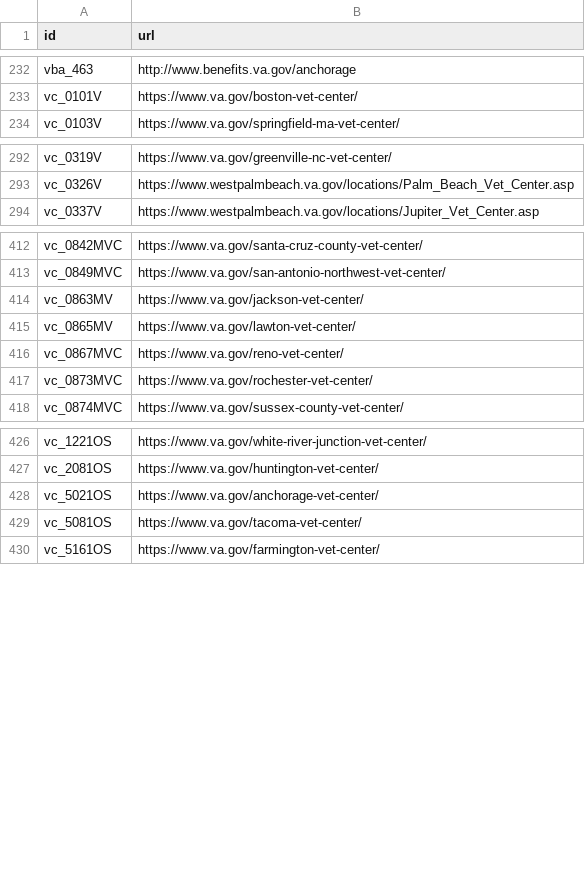
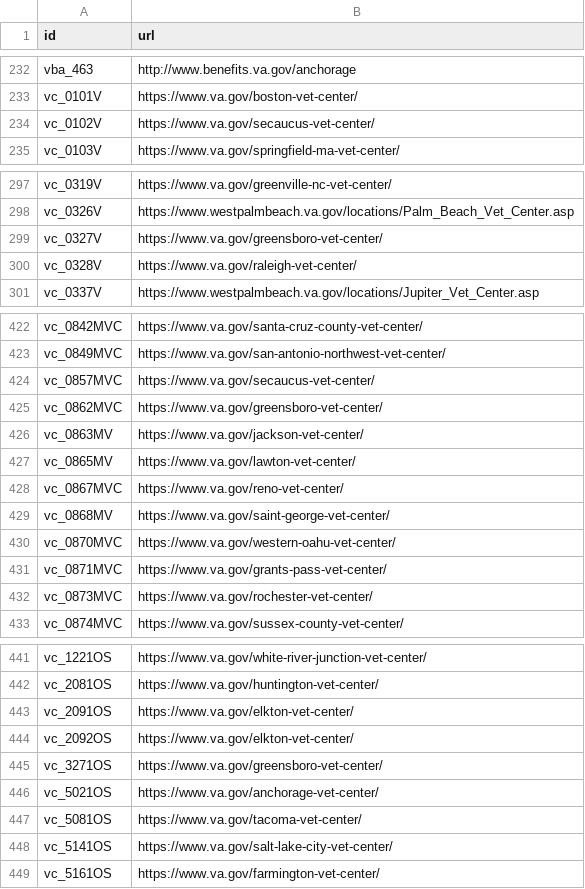
Before and after one commit to swirtSJW/lighthouse-facilities, a CSV file: facilities/src/main/resources/websites.csv, drawn as a sheet; only a part is shown, gaps mark what is left out; the diff covers the shown part only; the diff names each change by its address in the sheet, - before the commit and + after, or states it on an @@ line.

Commit message:
Updated URLs for facilities migrated to Drupal.

```diff
--- a/facilities/src/main/resources/websites.csv
+++ b/facilities/src/main/resources/websites.csv
+row 234: vc_0102V | https://www.va.gov/secaucus-vet-center/
+row 299: vc_0327V | https://www.va.gov/greensboro-vet-center/
+row 300: vc_0328V | https://www.va.gov/raleigh-vet-center/
+row 424: vc_0857MVC | https://www.va.gov/secaucus-vet-center/
+row 425: vc_0862MVC | https://www.va.gov/greensboro-vet-center/
+row 429: vc_0868MV | https://www.va.gov/saint-george-vet-center/
+row 430: vc_0870MVC | https://www.va.gov/western-oahu-vet-center/
+row 431: vc_0871MVC | https://www.va.gov/grants-pass-vet-center/
+row 443: vc_2091OS | https://www.va.gov/elkton-vet-center/
+row 444: vc_2092OS | https://www.va.gov/elkton-vet-center/
+row 445: vc_3271OS | https://www.va.gov/greensboro-vet-center/
+row 448: vc_5141OS | https://www.va.gov/salt-lake-city-vet-center/
```
Also changed, not shown: 8 added rows, 1 removed row and 1 edited cell elsewhere in this file.
